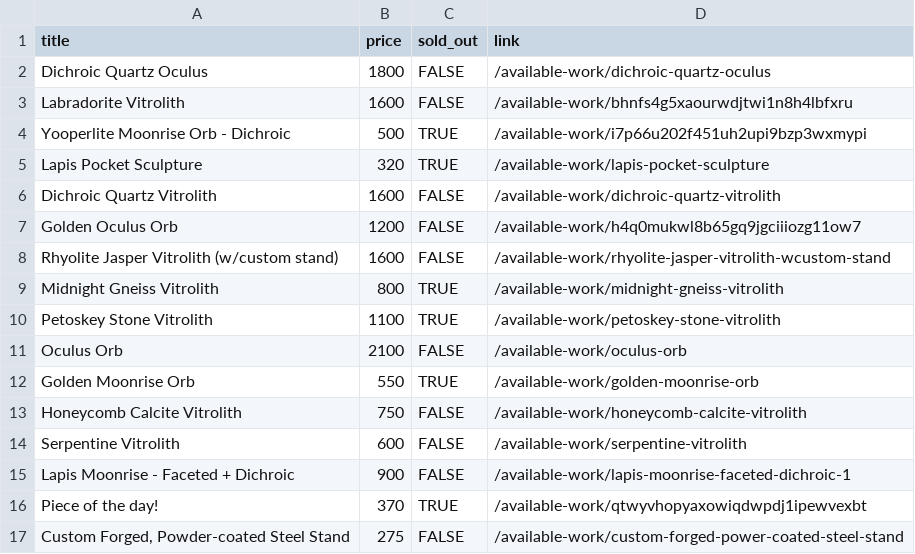
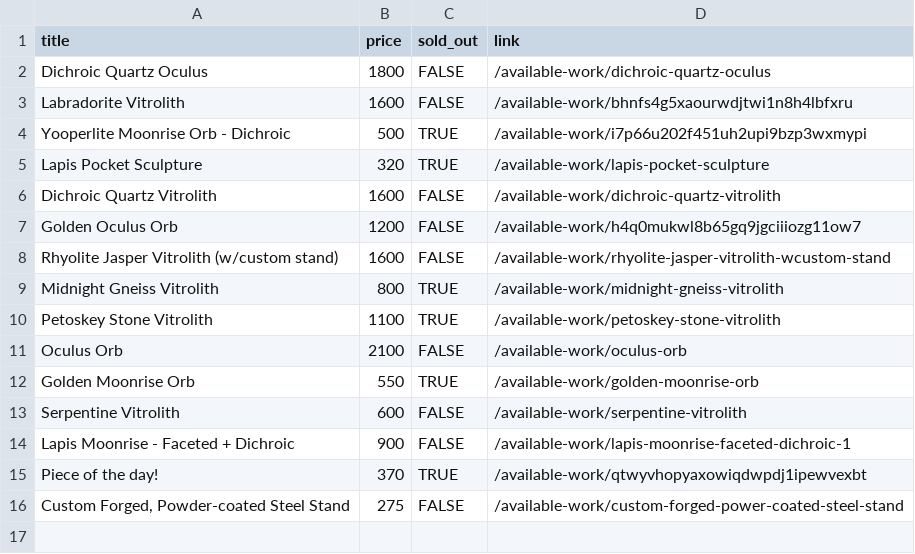
Before and after one commit to hadley/available-work, a CSV file: products.csv, drawn as a sheet.

Commit message:
https://github.com/hadley/available-work/actions/runs/45125019189

```diff
--- a/products.csv
+++ b/products.csv
@@ -12,3 +12,2 @@
 "Golden Moonrise Orb",550,TRUE,"/available-work/golden-moonrise-orb"
-"Honeycomb Calcite Vitrolith",750,FALSE,"/available-work/honeycomb-calcite-vitrolith"
 "Serpentine Vitrolith",600,FALSE,"/available-work/serpentine-vitrolith"
```
